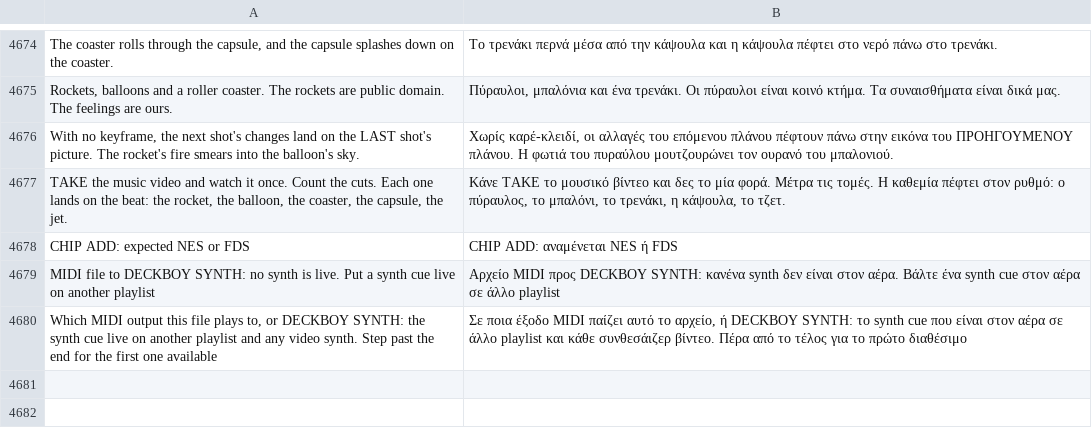
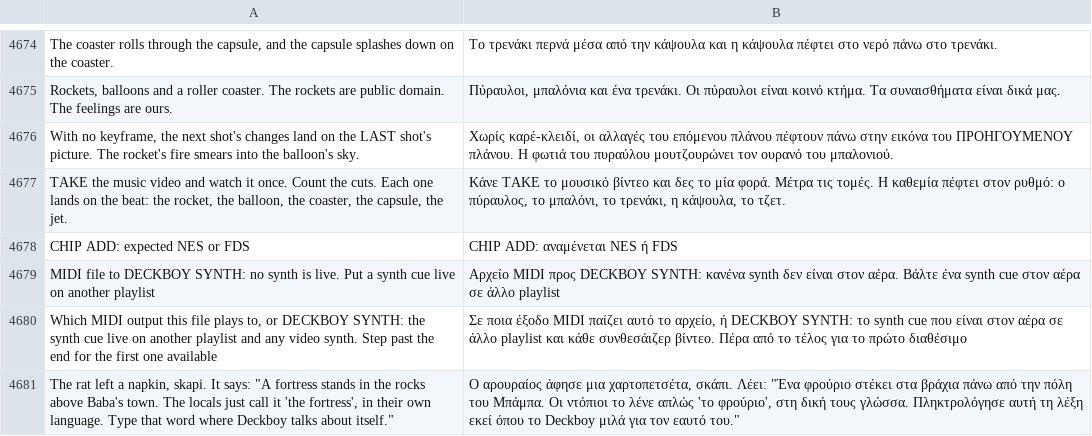
Before and after one commit to Utopian-Academy/Deckboy, a TSV file: data/lang/el.tsv, drawn as a sheet; only a part is shown, gaps mark what is left out; the diff names each change by its address in the sheet, - before the commit and + after, or states it on an @@ line.

```diff
--- a/data/lang/el.tsv
+++ b/data/lang/el.tsv
+row 4681: The rat left a napkin, skapi. It says: "A fortress stands in the rocks above Baba's town. The locals just call it 'the fortress', in their own language. Type that word where Deckboy talks about itself." | Ο αρουραίος άφησε μια χαρτοπετσέτα, σκάπι. Λέει: "Ένα φρούριο στέκει στα βράχια πάνω από την πόλη του Μπάμπα. Οι ντόπιοι το λένε απλώς 'το φρούριο', στη δική τους γλώσσα. Πληκτρολόγησε αυτή τη λέξη εκεί όπου το Deckboy μιλά για τον εαυτό του."
```
Also changed, not shown: data/lang/ckb.tsv, data/lang/fa.tsv, 31 other files.
